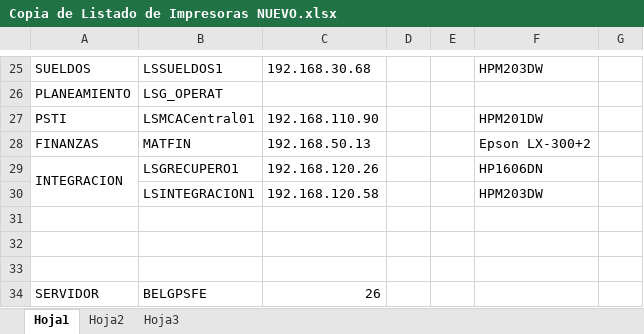
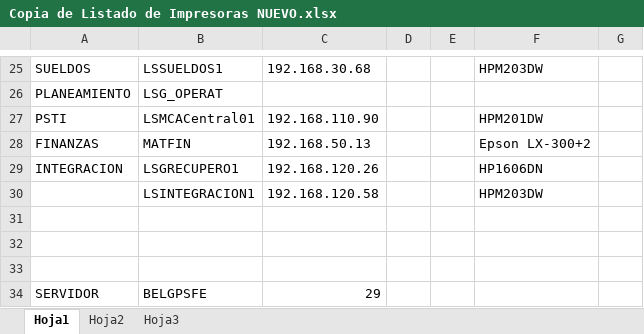
Before and after one commit to OsPeCon/SAP, an Excel workbook: 1 GESTION (nuevo)/Documentacion/site/content/DocumentosReferencia/Copia de Listado de Impresoras NUEVO.xlsx, sheet Hoja1, drawn as a sheet; only a part is shown, gaps mark what is left out; values as stored, in another font and other column widths than the file's, no cell formats; the diff covers the shown part only; the diff names each change by its address in the sheet, - before the commit and + after, or states it on an @@ line.

```diff
--- a/1 GESTION (nuevo)/Documentacion/site/content/DocumentosReferencia/Copia de Listado de Impresoras NUEVO.xlsx (sheet Hoja1)
+++ b/1 GESTION (nuevo)/Documentacion/site/content/DocumentosReferencia/Copia de Listado de Impresoras NUEVO.xlsx (sheet Hoja1)
-A29:A30 merged
-C34: 26
+C34: 29
```
Also changed, not shown: merged cells elsewhere in this sheet, sheet Hoja2, cell formats.
